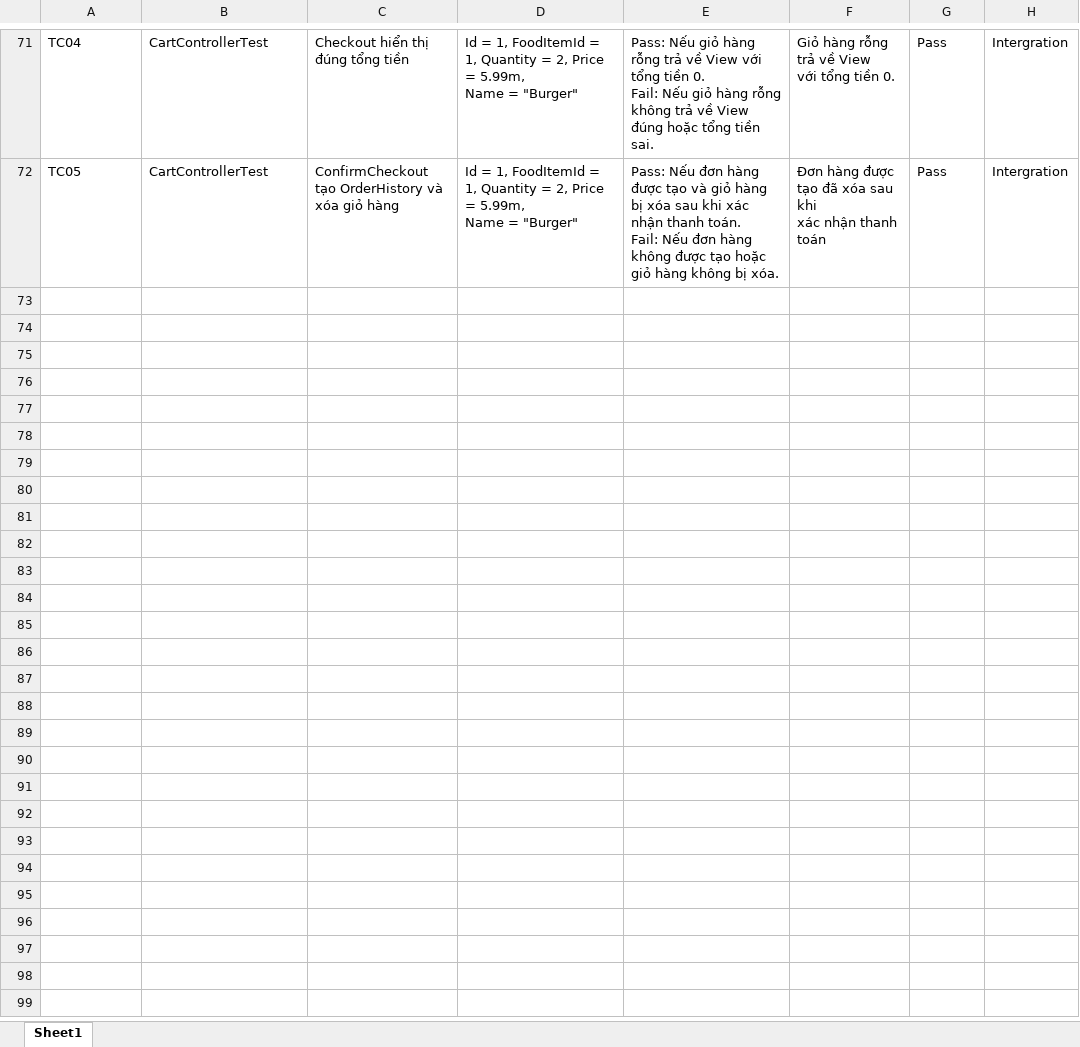
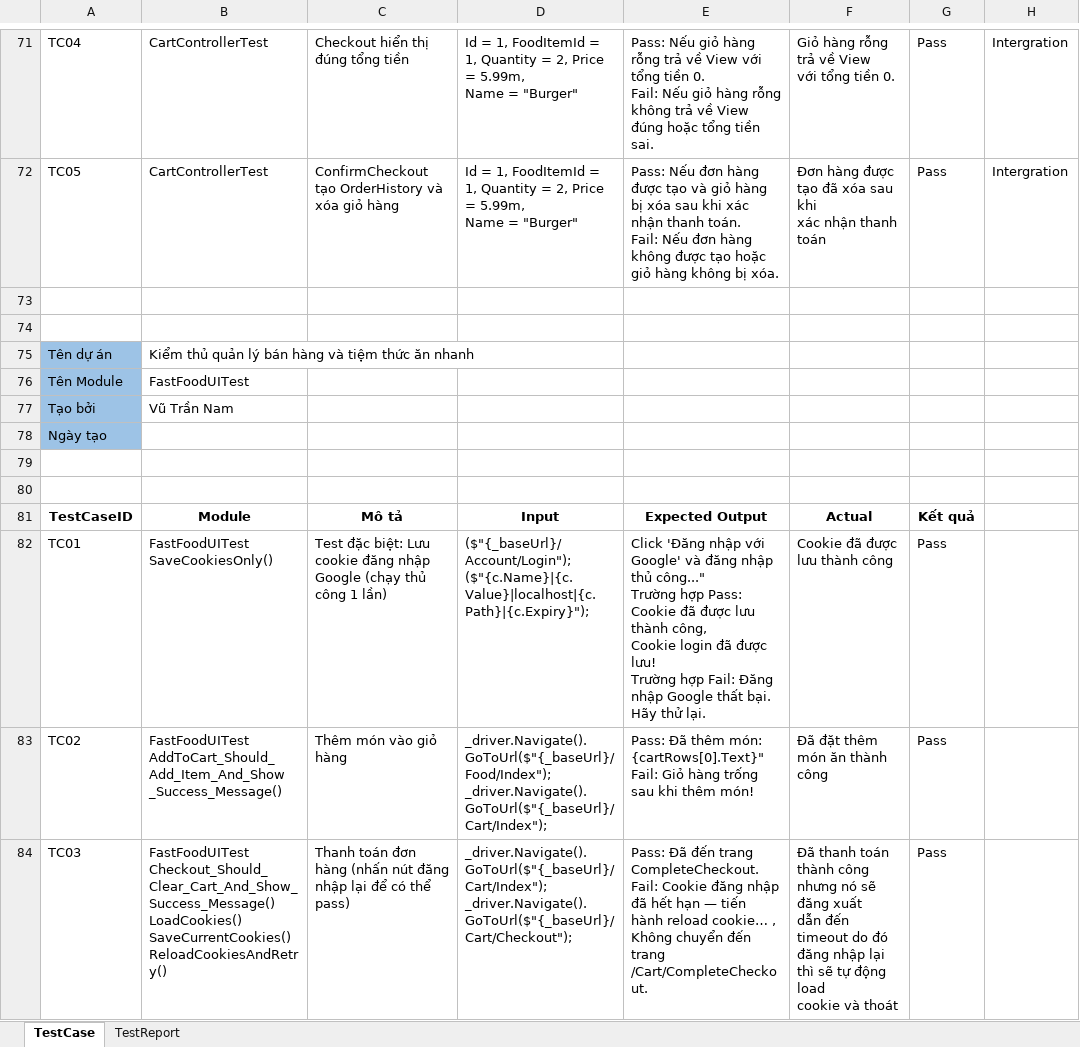
Before and after one commit to TristanVu2k7/TristanVu2k7-FastFoodCICD, an Excel workbook: Test_Case.xlsx, sheet TestCase, drawn as a sheet; only a part is shown, gaps mark what is left out; values as stored, in another font and other column widths than the file's, no borders; ↵ is a line break in a cell; the diff names each change by its address in the sheet, - before the commit and + after, or states it on an @@ line.

Commit message:
Hoàn thành dự án Assignment Kiểm thử nâng cao C#

```diff
--- a/Test_Case.xlsx (sheet TestCase)
+++ b/Test_Case.xlsx (sheet TestCase)
-sheet tab: Sheet1
+sheet tab: TestCase
+sheet tab: TestReport
+row 73: (empty)
+row 74: (empty)
+row 75: Tên dự án | Kiểm thủ quản lý bán hàng và tiệm thức ăn nhanh
+row 76: Tên Module | FastFoodUITest
+row 77: Tạo bởi | Vũ Trần Nam
+row 78: Ngày tạo
+row 79: (empty)
+row 80: (empty)
+row 81: TestCaseID | Module | Mô tả | Input | Expected Output | Actual | Kết quả
+row 82: TC01 | FastFoodUITest SaveCookiesOnly() | Test đặc biệt: Lưu cookie đăng nhập Google (chạy thủ công 1 lần) | ($"{_baseUrl}/Account/Login"); ↵ ($"{c.Name}|{c.Value}|localhost|{c.Path}|{c.Expiry}"); | Click 'Đăng nhập với Google' và đăng nhập thủ công..." ↵ Trường hợp Pass: Cookie đã được lưu thành công, ↵ Cookie login đã được lưu! ↵ Trường hợp Fail: Đăng nhập Google thất bại. Hãy thử lại. | Cookie đã được lưu thành công | Pass
+row 83: TC02 | FastFoodUITest AddToCart_Should_Add_Item_And_Show ↵ _Success_Message() | Thêm món vào giỏ hàng | _driver.Navigate().GoToUrl($"{_baseUrl}/Food/Index"); ↵ _driver.Navigate().GoToUrl($"{_baseUrl}/Cart/Index"); | Pass: Đã thêm món: {cartRows[0].Text}" ↵ Fail: Giỏ hàng trống sau khi thêm món! | Đã đặt thêm món ăn thành công | Pass
+row 84: TC03 | FastFoodUITest Checkout_Should_Clear_Cart_And_Show_Success_Message() LoadCookies() SaveCurrentCookies() ReloadCookiesAndRetry() | Thanh toán đơn hàng (nhấn nút đăng nhập lại để có thể pass) | _driver.Navigate().GoToUrl($"{_baseUrl}/Cart/Index"); ↵ _driver.Navigate().GoToUrl($"{_baseUrl}/Cart/Checkout"); | Pass: Đã đến trang CompleteCheckout. ↵ Fail: Cookie đăng nhập đã hết hạn — tiến hành reload cookie… , Không chuyển đến trang /Cart/CompleteCheckout. | Đã thanh toán thành công nhưng nó sẽ đăng xuất ↵ dẫn đến timeout do đó đăng nhập lại thì sẽ tự động load ↵ cookie và thoát | Pass
```
Also changed, not shown: 2 other files.
